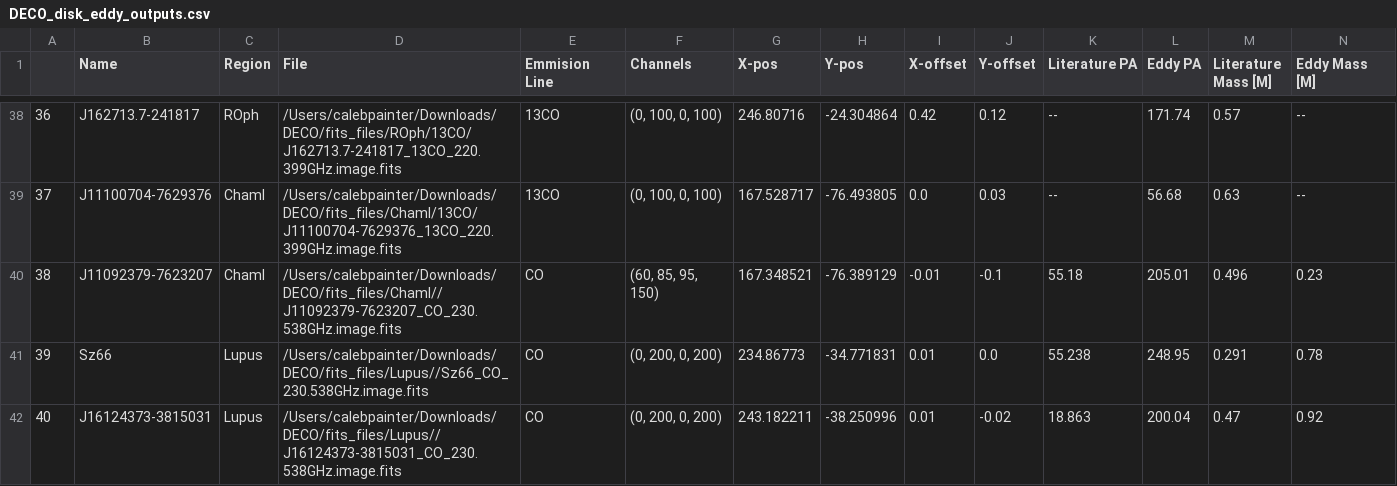
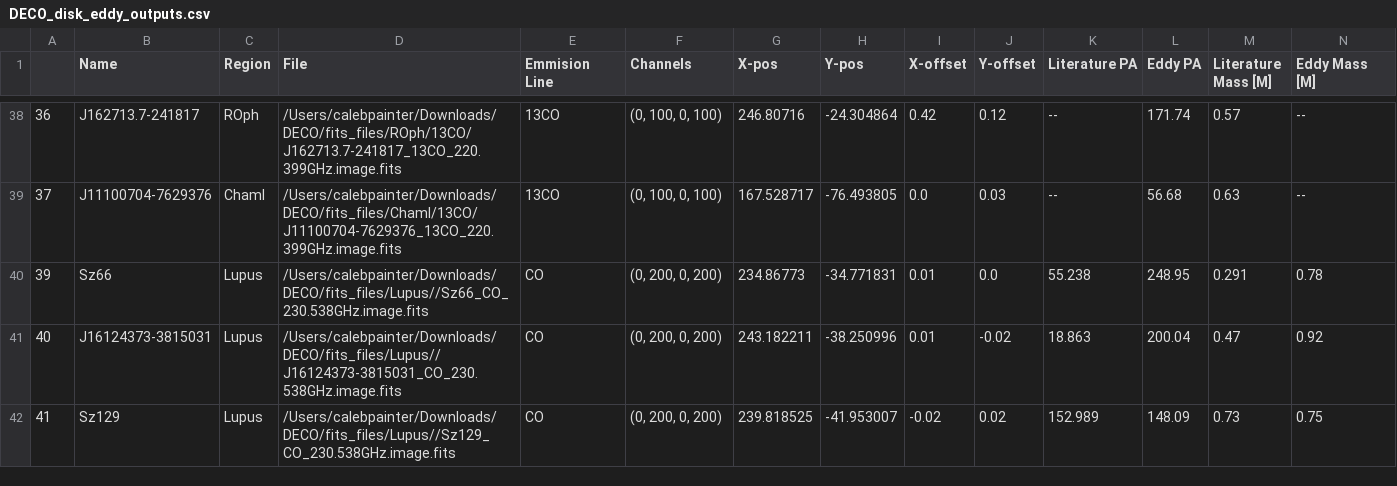
Before and after one commit to QuickPainter/DECO, a CSV file: DECO_disk_eddy_outputs.csv, drawn as a sheet; only a part is shown, gaps mark what is left out; the shorter side is filled out with more unchanged rows; rows hold the shown columns only; the diff names each change by its address in the sheet, - before the commit and + after, or states it on an @@ line.

```diff
--- a/DECO_disk_eddy_outputs.csv
+++ b/DECO_disk_eddy_outputs.csv
-row 40: 38 | J11092379-7623207 | ChamI | /Users/calebpainter/Downloads/DECO/fits_files/ChamI//J11092379-7623207_CO_230.538GHz.image.fits | CO | (60, 85, 95, 150) | 167.348521 | -76.389129 | -0.01 | -0.1 | 55.18 | 205.01 | 0.496 | 0.23
```
Also changed, not shown: 5 other files.
